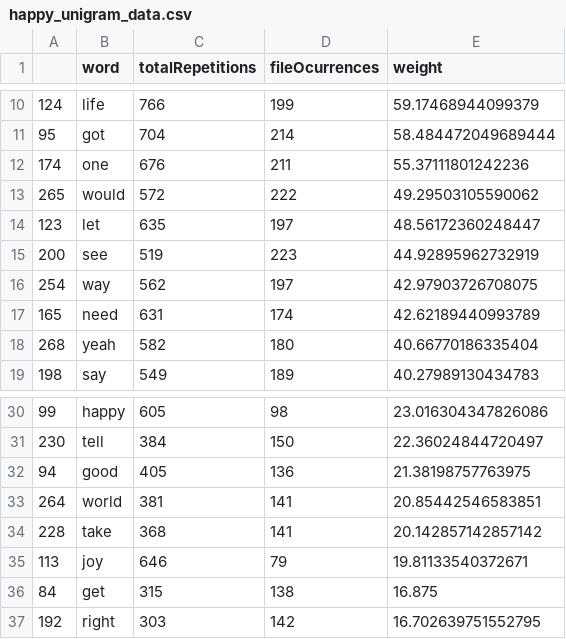
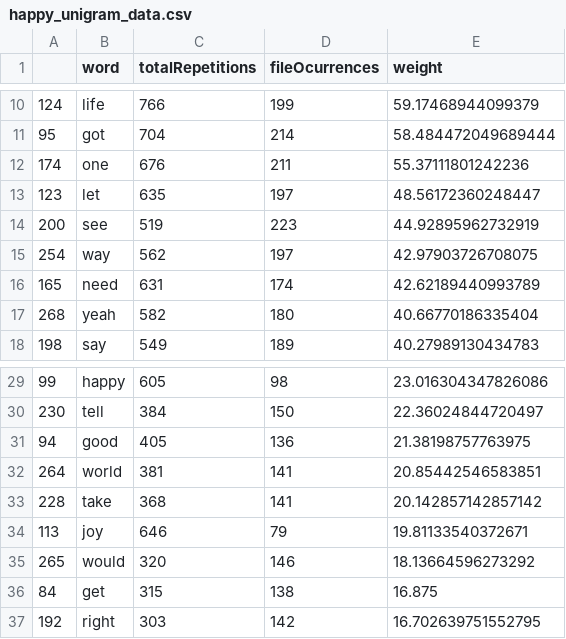
Before and after one commit to gmej/Lyricae, a CSV file: dataframes/happy_unigram_data.csv, drawn as a sheet; only a part is shown, gaps mark what is left out.

```diff
--- a/dataframes/happy_unigram_data.csv
+++ b/dataframes/happy_unigram_data.csv
@@ -12,3 +12,2 @@
 174,one,676,211,55.37111801242236
-265,would,572,222,49.29503105590062
 123,let,635,197,48.56172360248447
@@ -35,2 +34,3 @@
 113,joy,646,79,19.81133540372671
+265,would,320,146,18.13664596273292
 84,get,315,138,16.875
```
Also changed, not shown: dataframes/angry_unigram_data.csv, dataframes/relaxed_unigram_data.csv, 14 other files.
